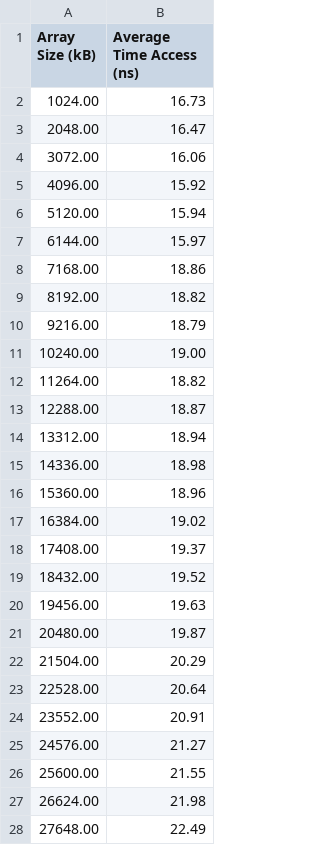
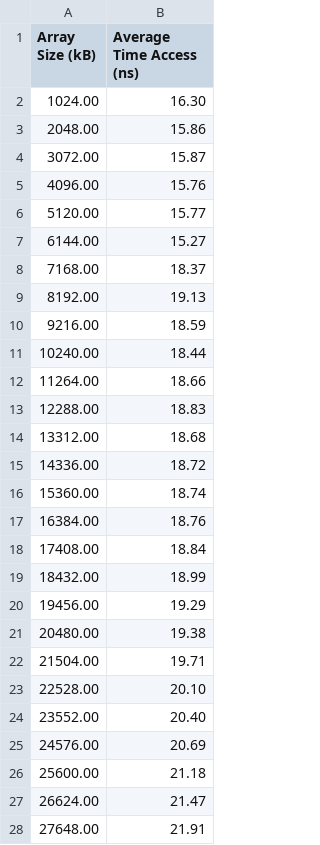
Before and after one commit to DuyNguyenPhuong/Operating_System_OSV, a CSV file: CacheSizeTest/cache_results.csv, drawn as a sheet; only a part is shown; the diff covers the shown part only.

```diff
--- a/CacheSizeTest/cache_results.csv
+++ b/CacheSizeTest/cache_results.csv
@@ -1,28 +1,28 @@
 Array Size (kB),Average Time Access (ns)
-1024.00,16.73
-2048.00,16.47
-3072.00,16.06
-4096.00,15.92
-5120.00,15.94
-6144.00,15.97
-7168.00,18.86
-8192.00,18.82
-9216.00,18.79
-10240.00,19.00
-11264.00,18.82
-12288.00,18.87
-13312.00,18.94
-14336.00,18.98
-15360.00,18.96
-16384.00,19.02
-17408.00,19.37
-18432.00,19.52
-19456.00,19.63
-20480.00,19.87
-21504.00,20.29
-22528.00,20.64
-23552.00,20.91
-24576.00,21.27
-25600.00,21.55
-26624.00,21.98
-27648.00,22.49
+1024.00,16.30
+2048.00,15.86
+3072.00,15.87
+4096.00,15.76
+5120.00,15.77
+6144.00,15.27
+7168.00,18.37
+8192.00,19.13
+9216.00,18.59
+10240.00,18.44
+11264.00,18.66
+12288.00,18.83
+13312.00,18.68
+14336.00,18.72
+15360.00,18.74
+16384.00,18.76
+17408.00,18.84
+18432.00,18.99
+19456.00,19.29
+20480.00,19.38
+21504.00,19.71
+22528.00,20.10
+23552.00,20.40
+24576.00,20.69
+25600.00,21.18
+26624.00,21.47
+27648.00,21.91
```
Also changed, not shown: 24 edited cells elsewhere in this file, TLBSizeTest/tlb_results.csv, 4 other files.
